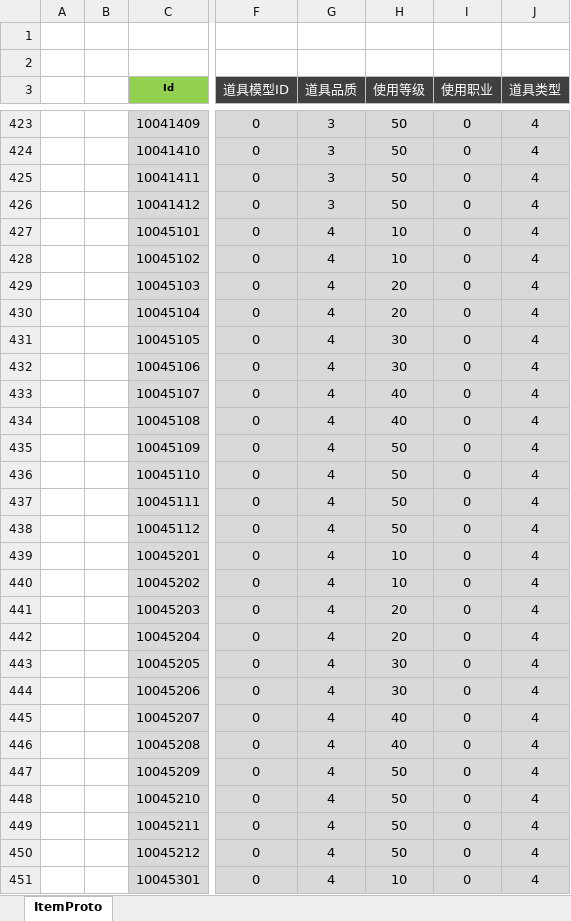
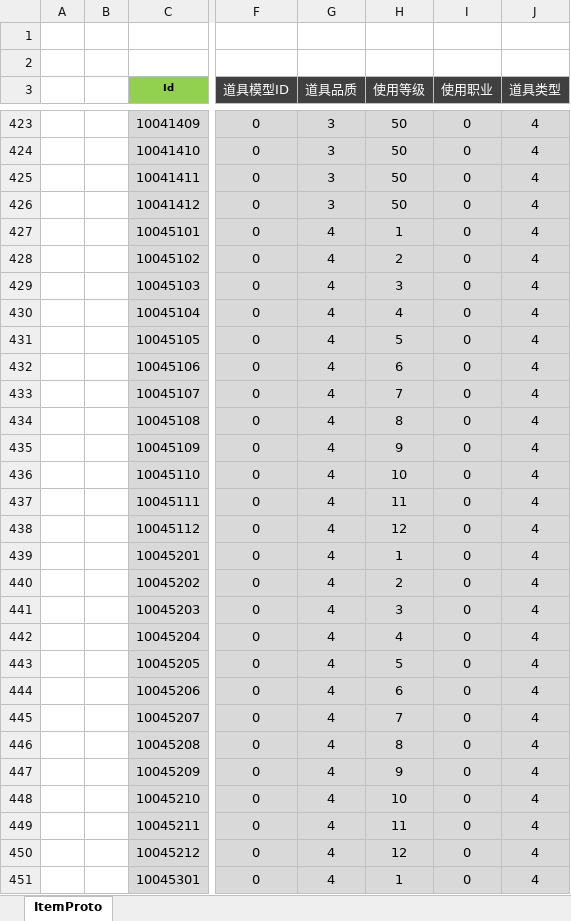
Before and after one commit to csyinghuochong/mengjing, an Excel workbook: Unity/Assets/Config/Excel/ItemConfig.xlsx, sheet ItemProto, drawn as a sheet; only a part is shown, gaps mark what is left out; values as stored, in another font and other column widths than the file's, no borders; the diff covers the shown part only; the diff names each change by its address in the sheet, - before the commit and + after, or states it on an @@ line.

```diff
--- a/Unity/Assets/Config/Excel/ItemConfig.xlsx (sheet ItemProto)
+++ b/Unity/Assets/Config/Excel/ItemConfig.xlsx (sheet ItemProto)
-H427 (使用等级): 10
+H427 (使用等级): 1
-H428 (使用等级): 10
+H428 (使用等级): 2
-H429 (使用等级): 20
+H429 (使用等级): 3
-H430 (使用等级): 20
+H430 (使用等级): 4
-H431 (使用等级): 30
+H431 (使用等级): 5
-H432 (使用等级): 30
+H432 (使用等级): 6
-H433 (使用等级): 40
+H433 (使用等级): 7
-H434 (使用等级): 40
+H434 (使用等级): 8
-H435 (使用等级): 50
+H435 (使用等级): 9
-H436 (使用等级): 50
+H436 (使用等级): 10
-H437 (使用等级): 50
+H437 (使用等级): 11
-H438 (使用等级): 50
+H438 (使用等级): 12
-H439 (使用等级): 10
+H439 (使用等级): 1
-H440 (使用等级): 10
+H440 (使用等级): 2
-H441 (使用等级): 20
+H441 (使用等级): 3
-H442 (使用等级): 20
+H442 (使用等级): 4
-H443 (使用等级): 30
+H443 (使用等级): 5
-H444 (使用等级): 30
+H444 (使用等级): 6
-H445 (使用等级): 40
+H445 (使用等级): 7
-H446 (使用等级): 40
+H446 (使用等级): 8
-H447 (使用等级): 50
+H447 (使用等级): 9
-H448 (使用等级): 50
+H448 (使用等级): 10
-H449 (使用等级): 50
+H449 (使用等级): 11
-H450 (使用等级): 50
+H450 (使用等级): 12
-H451 (使用等级): 10
+H451 (使用等级): 1
```
Also changed, not shown: 35 edited cells elsewhere in this sheet, 20 other files.
